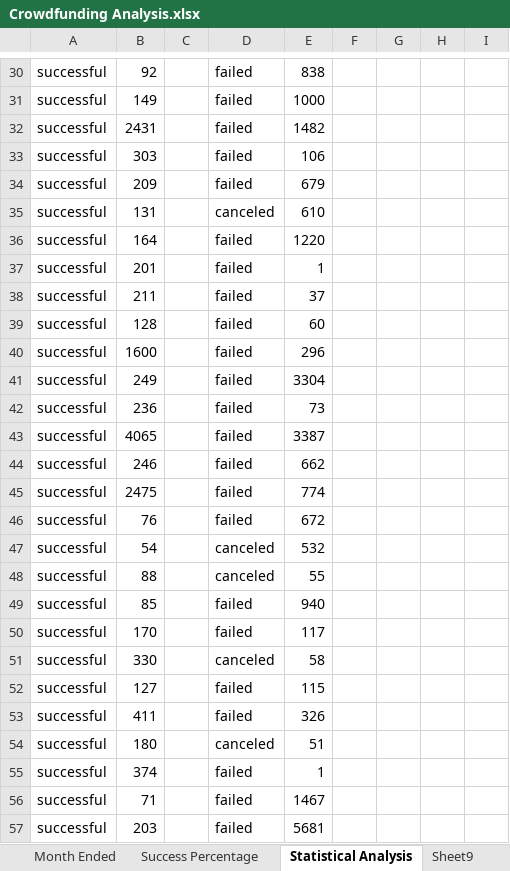
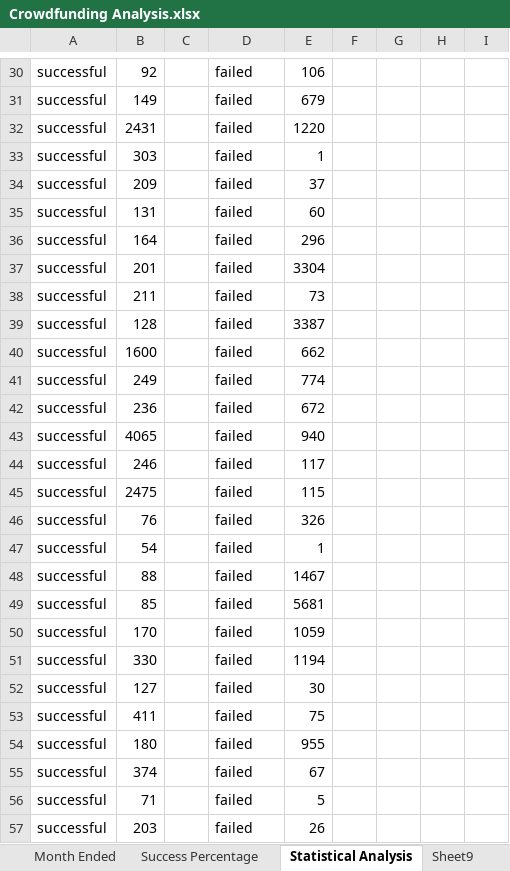
Before and after one commit to AlexMaule/Homework, an Excel workbook: Crowdfunding Analysis.xlsx, sheet Statistical Analysis, drawn as a sheet; only a part is shown, gaps mark what is left out; values as stored, in another font and other column widths than the file's, no borders; conditional formats not drawn; the diff covers the shown part only; the diff names each change by its address in the sheet, - before the commit and + after, or states it on an @@ line.

Commit message:
Attempt #2
When doing the Statistical Analysis I was including the Canceled projects together with the Failed ones for the Unsuccessful group. I believe that was the cause of the wrong measures for Mean, Median, Variance and Standard Deviation. This new attempt was done by taking out the Canceled projects of the Unsuccessful group.
I am over the deadline for turning in this homework, but can I still receive the feedback for this new attempt for leaning purposes?
Thank you!

```diff
--- a/Crowdfunding Analysis.xlsx (sheet Statistical Analysis)
+++ b/Crowdfunding Analysis.xlsx (sheet Statistical Analysis)
-E30: 838
+E30: 106
-E31: 1000
+E31: 679
-E32: 1482
+E32: 1220
-E33: 106
+E33: 1
-E34: 679
+E34: 37
-D35: canceled
+D35: failed
-E35: 610
+E35: 60
-E36: 1220
+E36: 296
-E37: 1
+E37: 3304
-E38: 37
+E38: 73
-E39: 60
+E39: 3387
-E40: 296
+E40: 662
-E41: 3304
+E41: 774
-E42: 73
+E42: 672
-E43: 3387
+E43: 940
-E44: 662
+E44: 117
-E45: 774
+E45: 115
-E46: 672
+E46: 326
-D47:D48: canceled
+D47:D48: failed
-E47: 532
+E47: 1
-E48: 55
+E48: 1467
-E49: 940
+E49: 5681
-E50: 117
+E50: 1059
-D51: canceled
+D51: failed
-E51: 58
+E51: 1194
-E52: 115
+E52: 30
-E53: 326
+E53: 75
-D54: canceled
+D54: failed
-E54: 51
+E54: 955
-E55: 1
+E55: 67
-E56: 1467
+E56: 5
-E57: 5681
+E57: 26
```
Also changed, not shown: 495 edited cells elsewhere in this sheet, sheet Crowdfunding, sheet Success Percentage, sheet Sheet9, charts or pictures.
